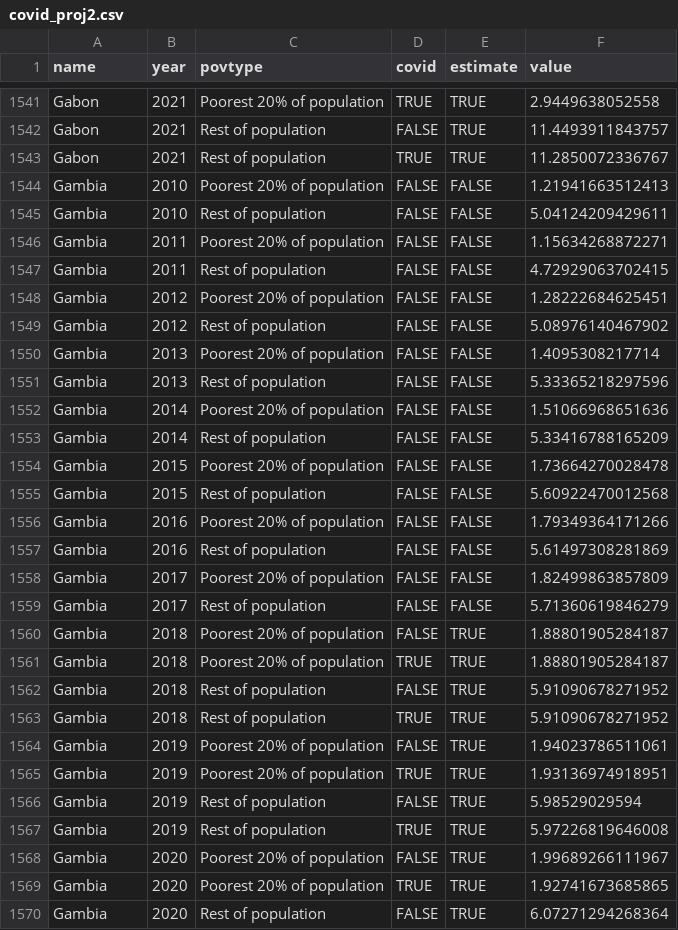
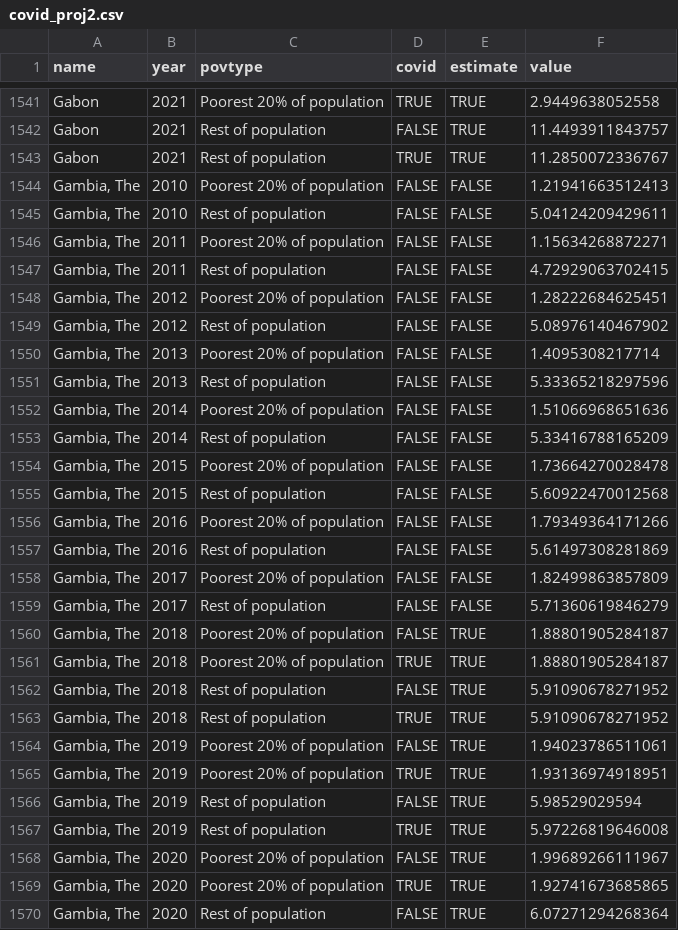
Before and after one commit to akmiller01/p20-factsheet-2020, a CSV file: covid-proj-np20/covid_proj2.csv, drawn as a sheet; only a part is shown, gaps mark what is left out; the diff covers the shown part only.

Commit message:
Put gambia and micronesia back

```diff
--- a/covid-proj-np20/covid_proj2.csv
+++ b/covid-proj-np20/covid_proj2.csv
@@ -1543,28 +1543,28 @@ Gabon,2021,Rest of population,FALSE,TRUE,11.4493911843757
 Gabon,2021,Rest of population,TRUE,TRUE,11.2850072336767
-Gambia,2010,Poorest 20% of population,FALSE,FALSE,1.21941663512413
-Gambia,2010,Rest of population,FALSE,FALSE,5.04124209429611
-Gambia,2011,Poorest 20% of population,FALSE,FALSE,1.15634268872271
-Gambia,2011,Rest of population,FALSE,FALSE,4.72929063702415
-Gambia,2012,Poorest 20% of population,FALSE,FALSE,1.28222684625451
-Gambia,2012,Rest of population,FALSE,FALSE,5.08976140467902
-Gambia,2013,Poorest 20% of population,FALSE,FALSE,1.4095308217714
-Gambia,2013,Rest of population,FALSE,FALSE,5.33365218297596
-Gambia,2014,Poorest 20% of population,FALSE,FALSE,1.51066968651636
-Gambia,2014,Rest of population,FALSE,FALSE,5.33416788165209
-Gambia,2015,Poorest 20% of population,FALSE,FALSE,1.73664270028478
-Gambia,2015,Rest of population,FALSE,FALSE,5.60922470012568
-Gambia,2016,Poorest 20% of population,FALSE,FALSE,1.79349364171266
-Gambia,2016,Rest of population,FALSE,FALSE,5.61497308281869
-Gambia,2017,Poorest 20% of population,FALSE,FALSE,1.82499863857809
-Gambia,2017,Rest of population,FALSE,FALSE,5.71360619846279
-Gambia,2018,Poorest 20% of population,FALSE,TRUE,1.88801905284187
-Gambia,2018,Poorest 20% of population,TRUE,TRUE,1.88801905284187
-Gambia,2018,Rest of population,FALSE,TRUE,5.91090678271952
-Gambia,2018,Rest of population,TRUE,TRUE,5.91090678271952
-Gambia,2019,Poorest 20% of population,FALSE,TRUE,1.94023786511061
-Gambia,2019,Poorest 20% of population,TRUE,TRUE,1.93136974918951
-Gambia,2019,Rest of population,FALSE,TRUE,5.98529029594
-Gambia,2019,Rest of population,TRUE,TRUE,5.97226819646008
-Gambia,2020,Poorest 20% of population,FALSE,TRUE,1.99689266111967
-Gambia,2020,Poorest 20% of population,TRUE,TRUE,1.92741673685865
-Gambia,2020,Rest of population,FALSE,TRUE,6.07271294268364
+"Gambia, The",2010,Poorest 20% of population,FALSE,FALSE,1.21941663512413
+"Gambia, The",2010,Rest of population,FALSE,FALSE,5.04124209429611
+"Gambia, The",2011,Poorest 20% of population,FALSE,FALSE,1.15634268872271
+"Gambia, The",2011,Rest of population,FALSE,FALSE,4.72929063702415
+"Gambia, The",2012,Poorest 20% of population,FALSE,FALSE,1.28222684625451
+"Gambia, The",2012,Rest of population,FALSE,FALSE,5.08976140467902
+"Gambia, The",2013,Poorest 20% of population,FALSE,FALSE,1.4095308217714
+"Gambia, The",2013,Rest of population,FALSE,FALSE,5.33365218297596
+"Gambia, The",2014,Poorest 20% of population,FALSE,FALSE,1.51066968651636
+"Gambia, The",2014,Rest of population,FALSE,FALSE,5.33416788165209
+"Gambia, The",2015,Poorest 20% of population,FALSE,FALSE,1.73664270028478
+"Gambia, The",2015,Rest of population,FALSE,FALSE,5.60922470012568
+"Gambia, The",2016,Poorest 20% of population,FALSE,FALSE,1.79349364171266
+"Gambia, The",2016,Rest of population,FALSE,FALSE,5.61497308281869
+"Gambia, The",2017,Poorest 20% of population,FALSE,FALSE,1.82499863857809
+"Gambia, The",2017,Rest of population,FALSE,FALSE,5.71360619846279
+"Gambia, The",2018,Poorest 20% of population,FALSE,TRUE,1.88801905284187
+"Gambia, The",2018,Poorest 20% of population,TRUE,TRUE,1.88801905284187
+"Gambia, The",2018,Rest of population,FALSE,TRUE,5.91090678271952
+"Gambia, The",2018,Rest of population,TRUE,TRUE,5.91090678271952
+"Gambia, The",2019,Poorest 20% of population,FALSE,TRUE,1.94023786511061
+"Gambia, The",2019,Poorest 20% of population,TRUE,TRUE,1.93136974918951
+"Gambia, The",2019,Rest of population,FALSE,TRUE,5.98529029594
+"Gambia, The",2019,Rest of population,TRUE,TRUE,5.97226819646008
+"Gambia, The",2020,Poorest 20% of population,FALSE,TRUE,1.99689266111967
+"Gambia, The",2020,Poorest 20% of population,TRUE,TRUE,1.92741673685865
+"Gambia, The",2020,Rest of population,FALSE,TRUE,6.07271294268364
```
Also changed, not shown: 37 edited cells elsewhere in this file, covid-projections/covid_proj.csv, name_mapping.csv.
